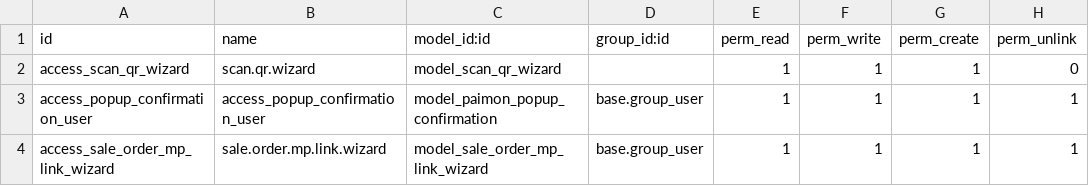
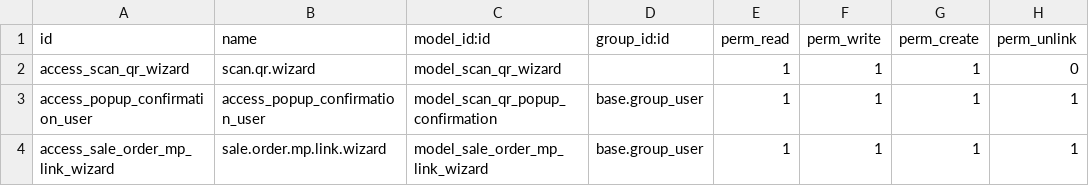
Before and after one commit to javiercodeapps/laamistad, a CSV file: odoo-custom-addons/scan_qr/security/ir.model.access.csv, drawn as a sheet.

Commit message:
MP Link / popup

```diff
--- a/odoo-custom-addons/scan_qr/security/ir.model.access.csv
+++ b/odoo-custom-addons/scan_qr/security/ir.model.access.csv
@@ -2,3 +2,3 @@ id,name,model_id:id,group_id:id,perm_read,perm_write,perm_create,perm_unlink
 access_scan_qr_wizard,scan.qr.wizard,model_scan_qr_wizard,,1,1,1,0
-access_popup_confirmation_user,access_popup_confirmation_user,model_paimon_popup_confirmation,base.group_user,1,1,1,1
+access_popup_confirmation_user,access_popup_confirmation_user,model_scan_qr_popup_confirmation,base.group_user,1,1,1,1
 access_sale_order_mp_link_wizard,sale.order.mp.link.wizard,model_sale_order_mp_link_wizard,base.group_user,1,1,1,1
```
